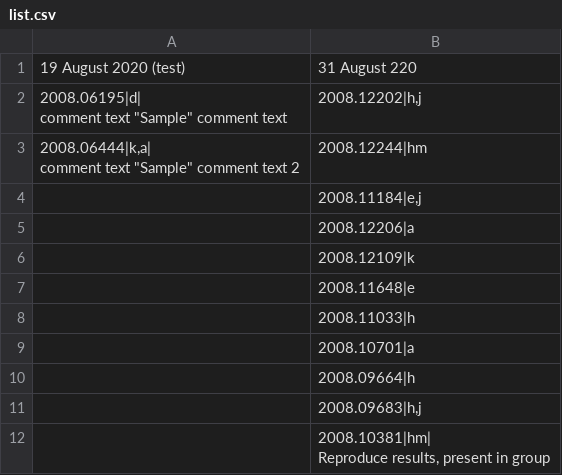
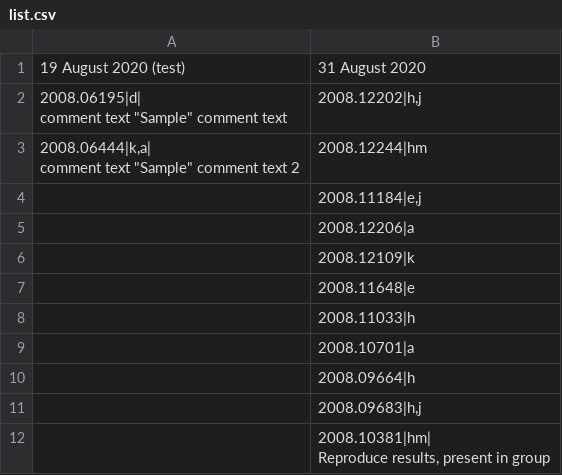
Before and after one commit to dipayanm/dipayanm.github.io, a CSV file: list.csv, drawn as a sheet.

```diff
--- a/list.csv
+++ b/list.csv
@@ -1,2 +1,2 @@
-"19 August 2020 (test)","31 August 220"
+"19 August 2020 (test)","31 August 2020"
 "2008.06195|d|
```
Also changed, not shown: 4 other files.
